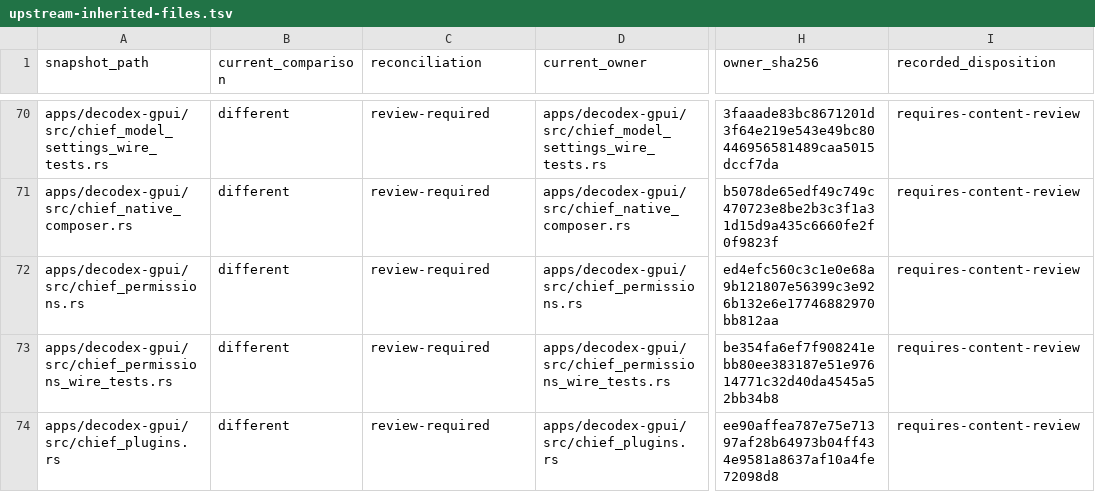
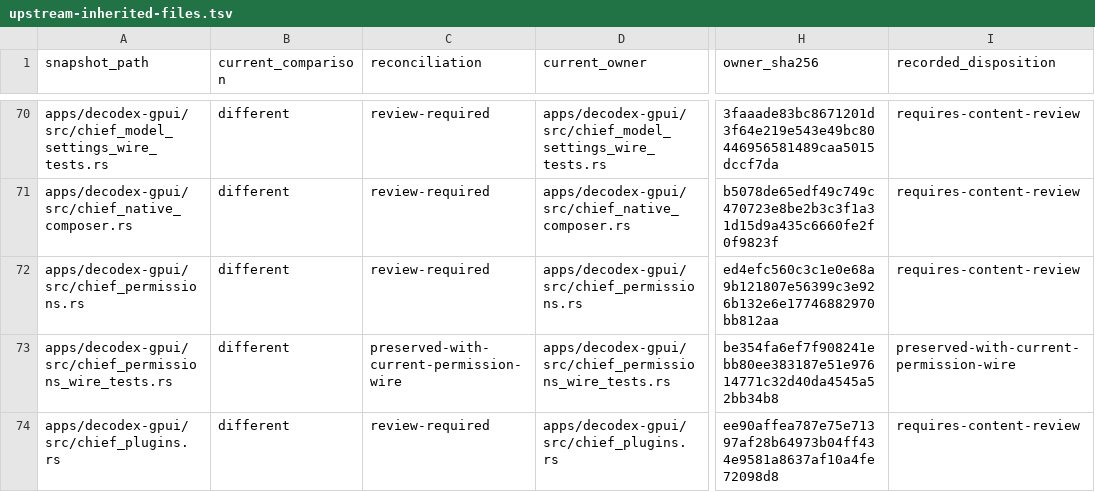
Before and after one commit to acg-box/decodex, a TSV file: work/upstream-inherited-files.tsv, drawn as a sheet; only a part is shown, gaps mark what is left out; the diff covers the shown part only; the diff names each change by its address in the sheet, - before the commit and + after, or states it on an @@ line.

Commit message:
Reconcile native settings and review owner evidence

```diff
--- a/work/upstream-inherited-files.tsv
+++ b/work/upstream-inherited-files.tsv
-C73 (reconciliation): review-required
+C73 (reconciliation): preserved-with-current-permission-wire
-I73 (recorded_disposition): requires-content-review
+I73 (recorded_disposition): preserved-with-current-permission-wire
```
Also changed, not shown: 9 edited cells elsewhere in this file, 1 other file.
